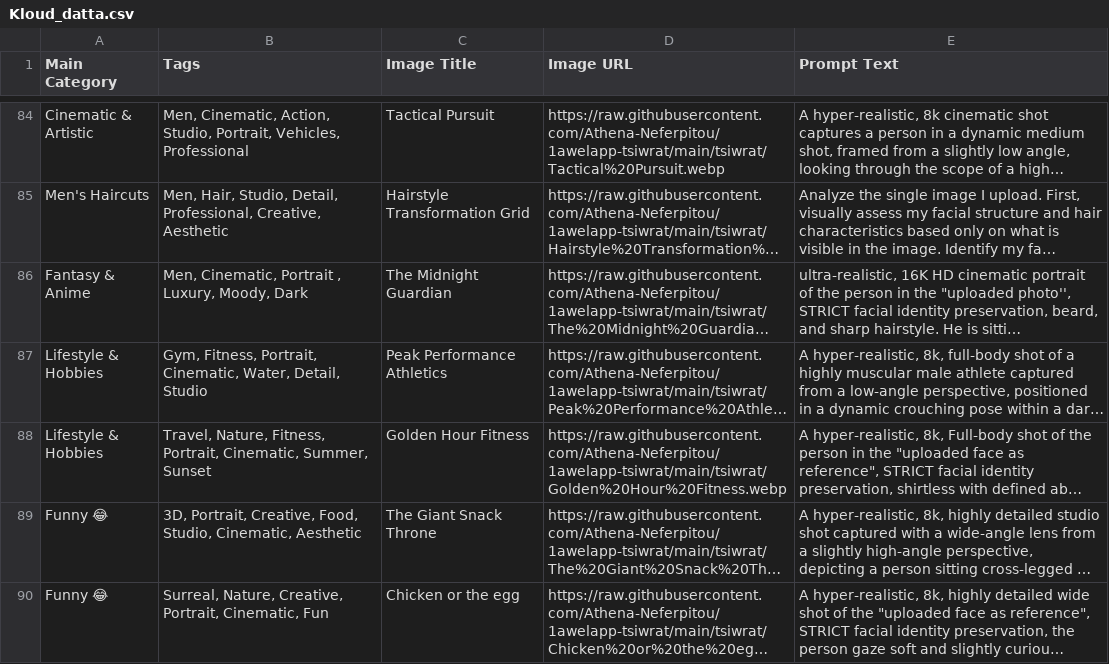
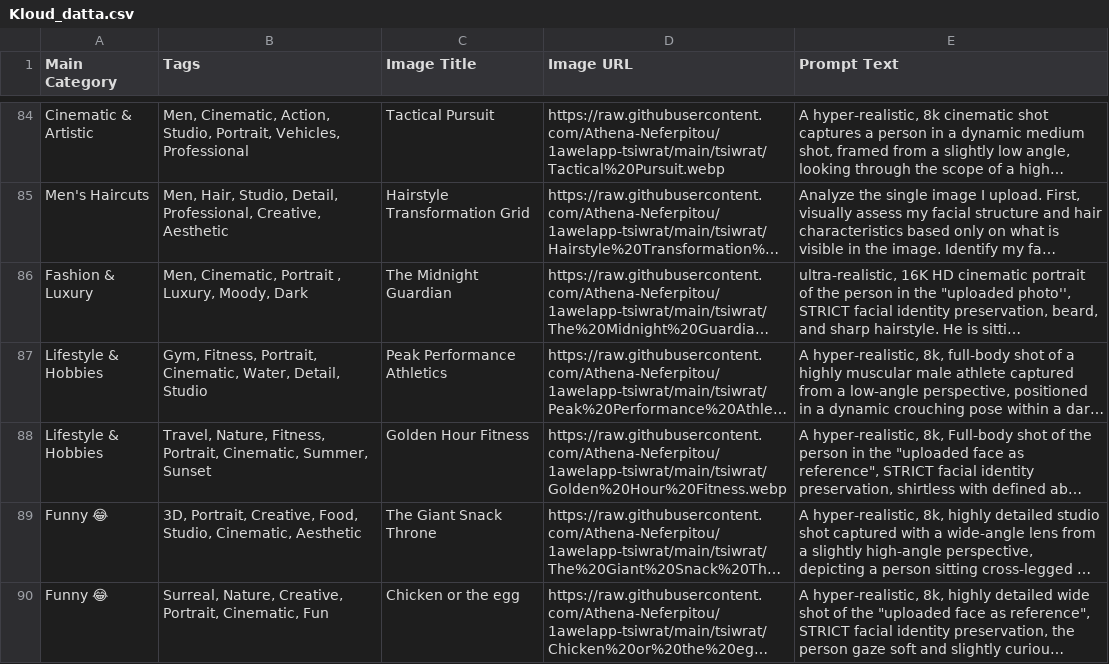
Before and after one commit to Athena-Neferpitou/1awelapp-tsiwrat, a CSV file: kloud_datta/Kloud_datta.csv, drawn as a sheet; only a part is shown, gaps mark what is left out; long unchanged cells end in …; the diff names each change by its address in the sheet, - before the commit and + after, or states it on an @@ line.

Commit message:
Add files via upload

```diff
--- a/kloud_datta/Kloud_datta.csv
+++ b/kloud_datta/Kloud_datta.csv
-A86 (Main Category): Fantasy & Anime
+A86 (Main Category): Fashion & Luxury
```
